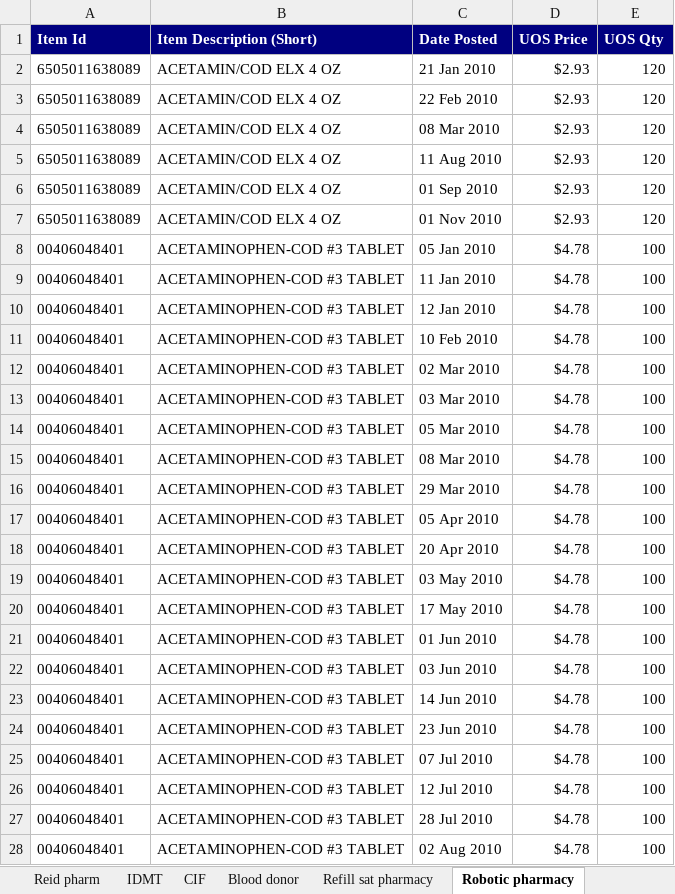
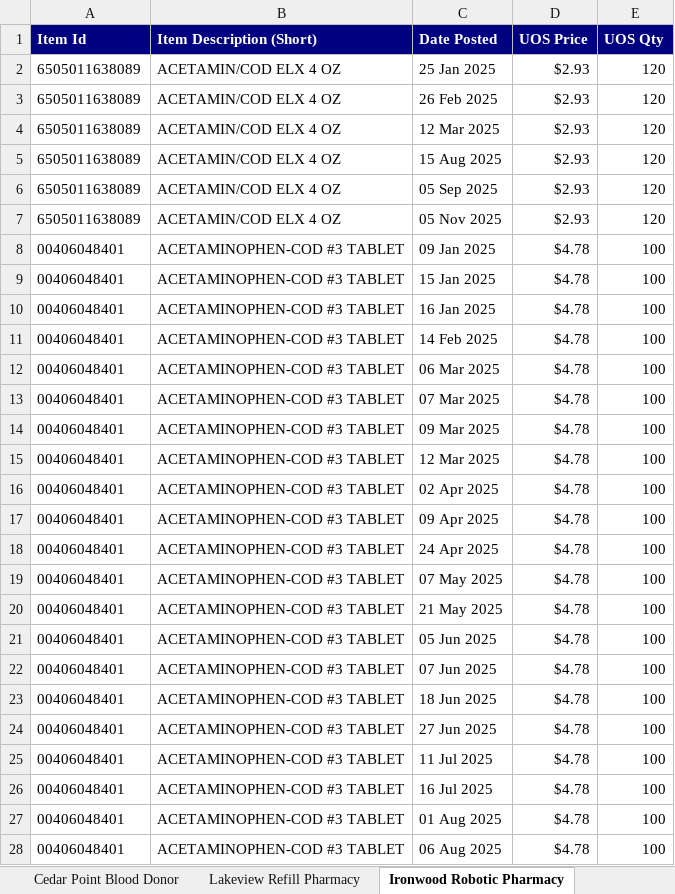
Before and after one commit to Black-JL/lab-downloads, an Excel workbook: files/medlog-supply-chain-data.xlsx, sheet Ironwood Robotic Pharmacy, drawn as a sheet; only a part is shown; values as stored, in another font and other column widths than the file's, no borders; the diff covers the shown part only; the diff names each change by its address in the sheet, - before the commit and + after, or states it on an @@ line.

```diff
--- a/files/medlog-supply-chain-data.xlsx (sheet Ironwood Robotic Pharmacy)
+++ b/files/medlog-supply-chain-data.xlsx (sheet Ironwood Robotic Pharmacy)
-sheet tab: Blood donor
+sheet tab: Cedar Point Blood Donor
-sheet tab: Refill sat pharmacy
+sheet tab: Lakeview Refill Pharmacy
-sheet tab: Robotic pharmacy
+sheet tab: Ironwood Robotic Pharmacy
-C2 (Date Posted): 21 Jan 2010
+C2 (Date Posted): 25 Jan 2025
-C3 (Date Posted): 22 Feb 2010
+C3 (Date Posted): 26 Feb 2025
-C4 (Date Posted): 08 Mar 2010
+C4 (Date Posted): 12 Mar 2025
-C5 (Date Posted): 11 Aug 2010
+C5 (Date Posted): 15 Aug 2025
-C6 (Date Posted): 01 Sep 2010
+C6 (Date Posted): 05 Sep 2025
-C7 (Date Posted): 01 Nov 2010
+C7 (Date Posted): 05 Nov 2025
-C8 (Date Posted): 05 Jan 2010
+C8 (Date Posted): 09 Jan 2025
-C9 (Date Posted): 11 Jan 2010
+C9 (Date Posted): 15 Jan 2025
-C10 (Date Posted): 12 Jan 2010
+C10 (Date Posted): 16 Jan 2025
-C11 (Date Posted): 10 Feb 2010
+C11 (Date Posted): 14 Feb 2025
-C12 (Date Posted): 02 Mar 2010
+C12 (Date Posted): 06 Mar 2025
-C13 (Date Posted): 03 Mar 2010
+C13 (Date Posted): 07 Mar 2025
-C14 (Date Posted): 05 Mar 2010
+C14 (Date Posted): 09 Mar 2025
-C15 (Date Posted): 08 Mar 2010
+C15 (Date Posted): 12 Mar 2025
-C16 (Date Posted): 29 Mar 2010
+C16 (Date Posted): 02 Apr 2025
-C17 (Date Posted): 05 Apr 2010
+C17 (Date Posted): 09 Apr 2025
-C18 (Date Posted): 20 Apr 2010
+C18 (Date Posted): 24 Apr 2025
-C19 (Date Posted): 03 May 2010
+C19 (Date Posted): 07 May 2025
-C20 (Date Posted): 17 May 2010
+C20 (Date Posted): 21 May 2025
-C21 (Date Posted): 01 Jun 2010
+C21 (Date Posted): 05 Jun 2025
-C22 (Date Posted): 03 Jun 2010
+C22 (Date Posted): 07 Jun 2025
-C23 (Date Posted): 14 Jun 2010
+C23 (Date Posted): 18 Jun 2025
-C24 (Date Posted): 23 Jun 2010
+C24 (Date Posted): 27 Jun 2025
-C25 (Date Posted): 07 Jul 2010
+C25 (Date Posted): 11 Jul 2025
-C26 (Date Posted): 12 Jul 2010
+C26 (Date Posted): 16 Jul 2025
-C27 (Date Posted): 28 Jul 2010
+C27 (Date Posted): 01 Aug 2025
-C28 (Date Posted): 02 Aug 2010
+C28 (Date Posted): 06 Aug 2025
```
Also changed, not shown: 873 edited cells elsewhere in this sheet, sheet Falcon Ridge Emergency Dept, sheet Eagle Pass Trainee Health, sheet Kestrel Ridge Veterinary, sheet Summit Hollow Medical ICU, sheet Stonegate Dental Clinic, sheet Birchwood Dental Clinic, 7 more sheets, other sheet tabs, 1 other file.
